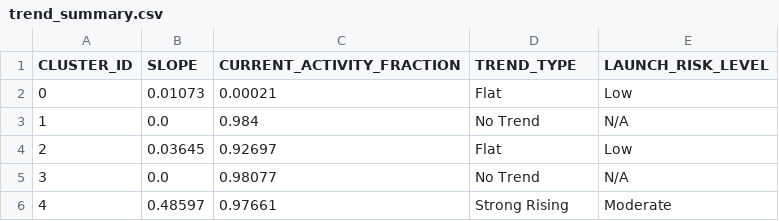
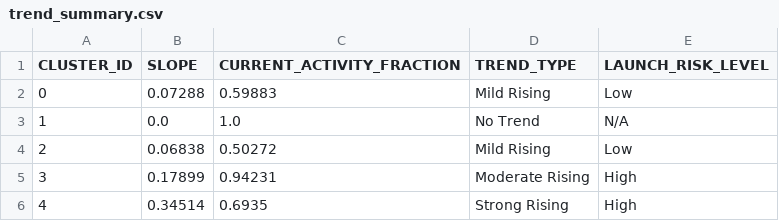
Before and after one commit to Sushrut2007/SpaceDebrisRadar.AI, a CSV file: data/outputs/trend_summary.csv, drawn as a sheet.

```diff
--- a/data/outputs/trend_summary.csv
+++ b/data/outputs/trend_summary.csv
@@ -1,6 +1,6 @@
 CLUSTER_ID,SLOPE,CURRENT_ACTIVITY_FRACTION,TREND_TYPE,LAUNCH_RISK_LEVEL
-0,0.01073,0.00021,Flat,Low
-1,0.0,0.984,No Trend,N/A
-2,0.03645,0.92697,Flat,Low
-3,0.0,0.98077,No Trend,N/A
-4,0.48597,0.97661,Strong Rising,Moderate
+0,0.07288,0.59883,Mild Rising,Low
+1,0.0,1.0,No Trend,N/A
+2,0.06838,0.50272,Mild Rising,Low
+3,0.17899,0.94231,Moderate Rising,High
+4,0.34514,0.6935,Strong Rising,High
```
Also changed, not shown: 9 other files.
